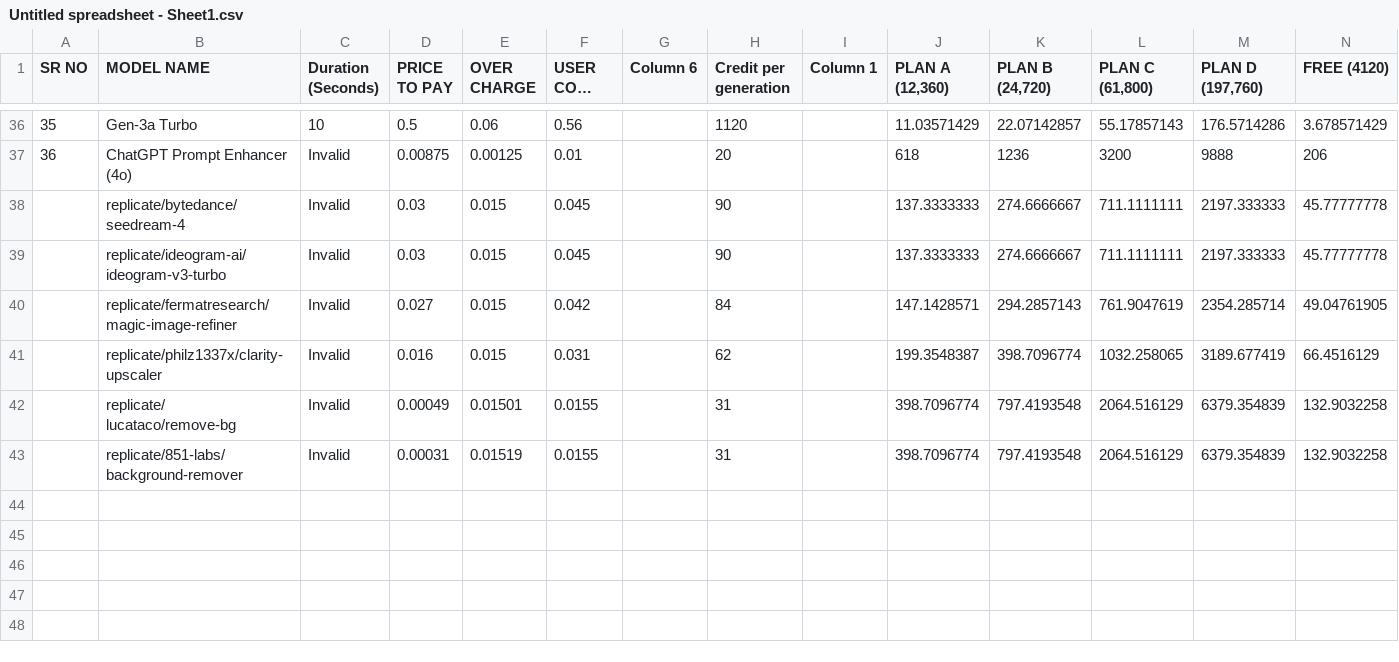
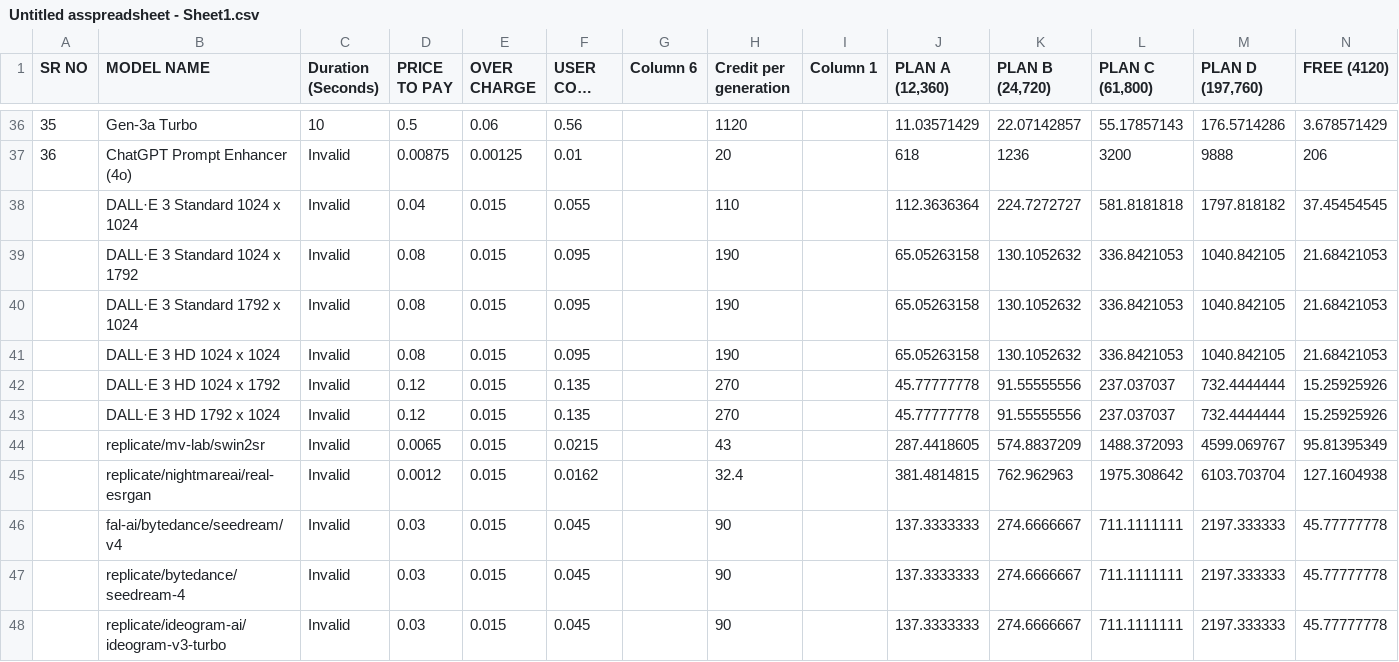
Before and after one commit to rajdeep564/api-gateway-services-wildmind, a CSV file: sheet/Untitled asspreadsheet - Sheet1.csv (was sheet/Untitled spreadsheet - Sheet1.csv), drawn as a sheet; only a part is shown, gaps mark what is left out; the shorter side is filled out with more unchanged rows; long unchanged cells end in …; the diff names each change by its address in the sheet, - before the commit and + after, or states it on an @@ line.

```diff
--- a/sheet/Untitled spreadsheet - Sheet1.csv
+++ b/sheet/Untitled asspreadsheet - Sheet1.csv
+row 38:  | DALL·E 3 Standard 1024 x 1024 | Invalid | 0.04 | 0.015 | 0.055 |  | 110 |  | 112.3636364 | 224.7272727 | 581.8181818 | 1797.818182 | 37.45454545
+row 39:  | DALL·E 3 Standard 1024 x 1792 | Invalid | 0.08 | 0.015 | 0.095 |  | 190 |  | 65.05263158 | 130.1052632 | 336.8421053 | 1040.842105 | 21.68421053
+row 40:  | DALL·E 3 Standard 1792 x 1024 | Invalid | 0.08 | 0.015 | 0.095 |  | 190 |  | 65.05263158 | 130.1052632 | 336.8421053 | 1040.842105 | 21.68421053
+row 41:  | DALL·E 3 HD 1024 x 1024 | Invalid | 0.08 | 0.015 | 0.095 |  | 190 |  | 65.05263158 | 130.1052632 | 336.8421053 | 1040.842105 | 21.68421053
+row 42:  | DALL·E 3 HD 1024 x 1792 | Invalid | 0.12 | 0.015 | 0.135 |  | 270 |  | 45.77777778 | 91.55555556 | 237.037037 | 732.4444444 | 15.25925926
+row 43:  | DALL·E 3 HD 1792 x 1024 | Invalid | 0.12 | 0.015 | 0.135 |  | 270 |  | 45.77777778 | 91.55555556 | 237.037037 | 732.4444444 | 15.25925926
+row 44:  | replicate/mv-lab/swin2sr | Invalid | 0.0065 | 0.015 | 0.0215 |  | 43 |  | 287.4418605 | 574.8837209 | 1488.372093 | 4599.069767 | 95.81395349
+row 45:  | replicate/nightmareai/real-esrgan | Invalid | 0.0012 | 0.015 | 0.0162 |  | 32.4 |  | 381.4814815 | 762.962963 | 1975.308642 | 6103.703704 | 127.1604938
+row 46:  | fal-ai/bytedance/seedream/v4 | Invalid | 0.03 | 0.015 | 0.045 |  | 90 |  | 137.3333333 | 274.6666667 | 711.1111111 | 2197.333333 | 45.77777778
```
Also changed, not shown: 5 other files.
